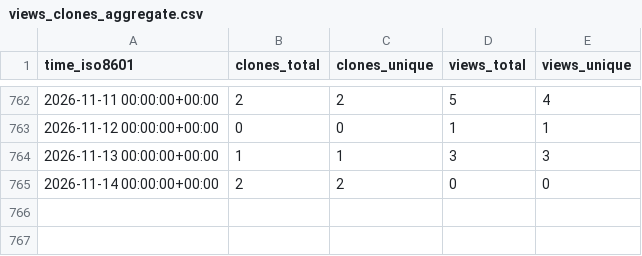
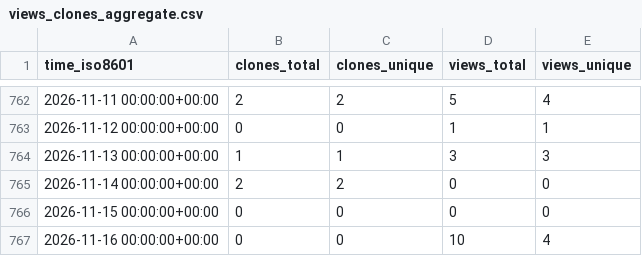
Before and after one commit to NFDI4Microbiota/KPI-data, a CSV file: hzi-bifo/traitar/ghrs-data/views_clones_aggregate.csv, drawn as a sheet; only a part is shown, gaps mark what is left out; the diff names each change by its address in the sheet, - before the commit and + after, or states it on an @@ line.

```diff
--- a/hzi-bifo/traitar/ghrs-data/views_clones_aggregate.csv
+++ b/hzi-bifo/traitar/ghrs-data/views_clones_aggregate.csv
+row 766: 2026-11-15 00:00:00+00:00 | 0 | 0 | 0 | 0
+row 767: 2026-11-16 00:00:00+00:00 | 0 | 0 | 10 | 4
```
Also changed, not shown: 1 other file.
